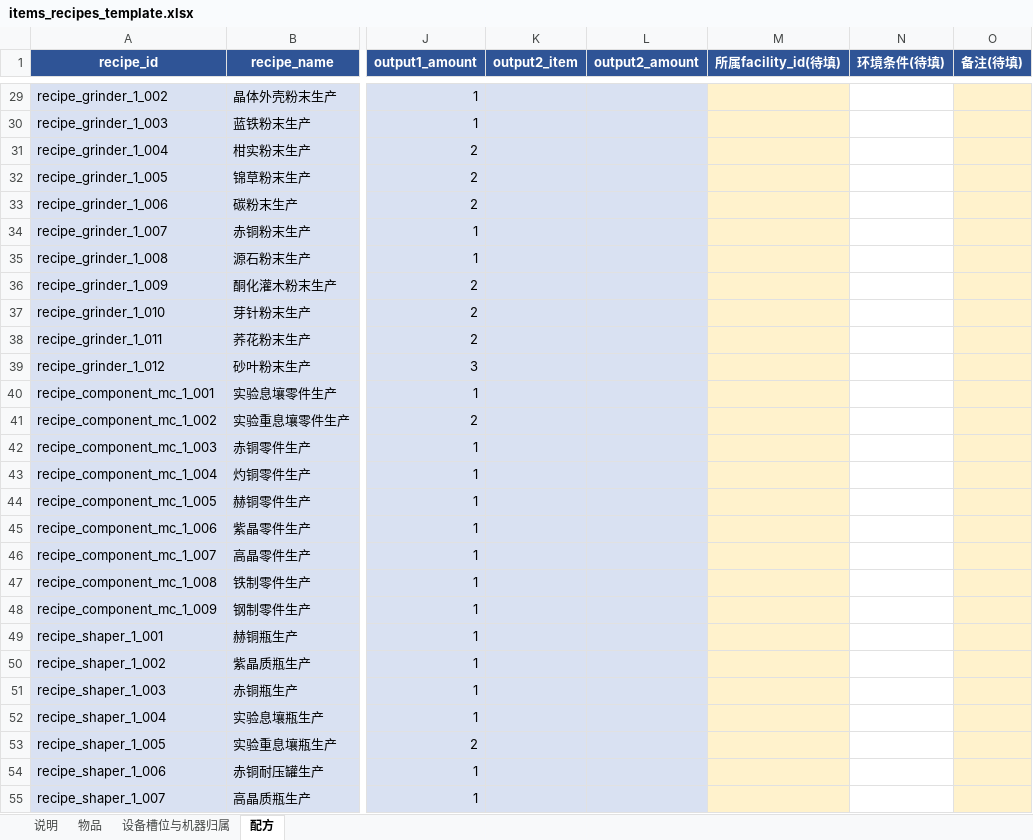
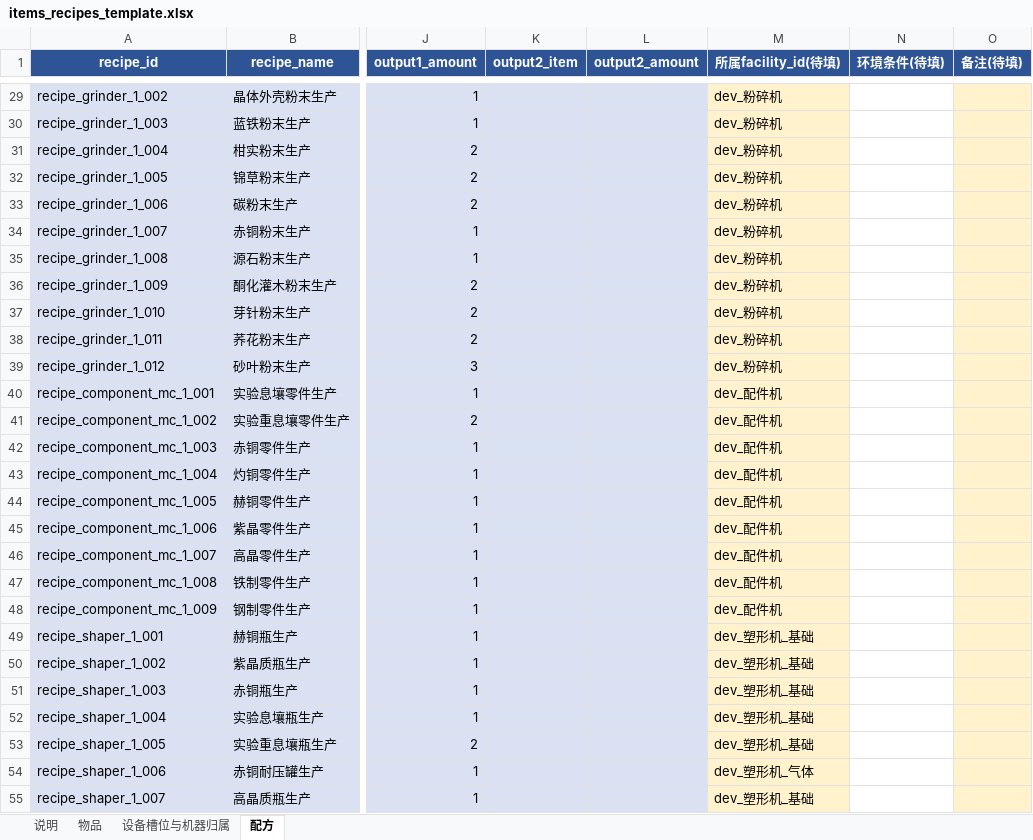
Before and after one commit to BringMeFlame/endfield_AICsimu, an Excel workbook: reference/items_recipes_template.xlsx, sheet 配方, drawn as a sheet; only a part is shown, gaps mark what is left out; values as stored, in another font and other column widths than the file's, no borders; the diff covers the shown part only; the diff names each change by its address in the sheet, - before the commit and + after, or states it on an @@ line.

```diff
--- a/reference/items_recipes_template.xlsx (sheet 配方)
+++ b/reference/items_recipes_template.xlsx (sheet 配方)
-M29:M39 (所属facility_id(待填)): (empty)
+M29:M39 (所属facility_id(待填)): dev_粉碎机
-M40:M48 (所属facility_id(待填)): (empty)
+M40:M48 (所属facility_id(待填)): dev_配件机
-M49:M53 (所属facility_id(待填)): (empty)
+M49:M53 (所属facility_id(待填)): dev_塑形机_基础
-M54 (所属facility_id(待填)): (empty)
+M54 (所属facility_id(待填)): dev_塑形机_气体
-M55 (所属facility_id(待填)): (empty)
+M55 (所属facility_id(待填)): dev_塑形机_基础
```
Also changed, not shown: 305 edited cells elsewhere in this sheet.
